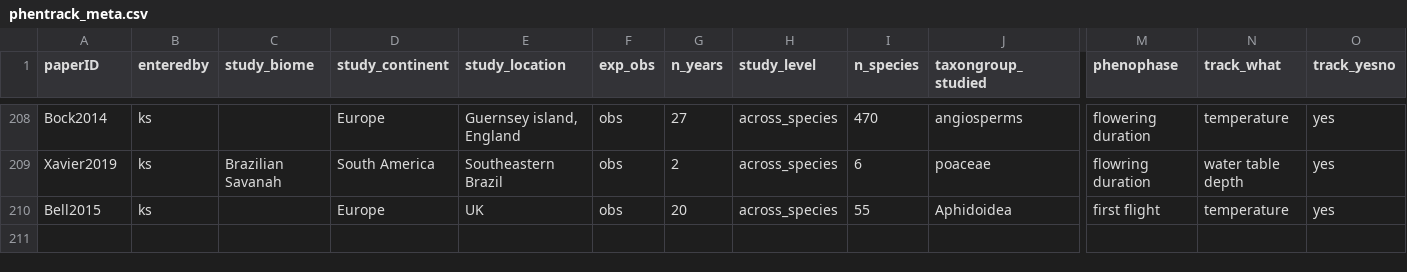
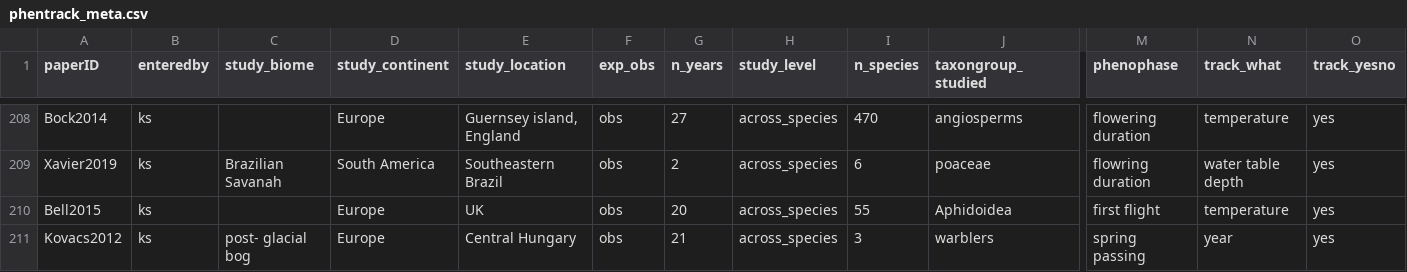
Before and after one commit to lizzieinvancouver/temporalvar, a CSV file: R/minimeta/phentrack_meta.csv, drawn as a sheet; only a part is shown, gaps mark what is left out; rows hold the shown columns only; the diff names each change by its address in the sheet, - before the commit and + after, or states it on an @@ line.

Commit message:
Fixing equations in supp, update meta-analysis, small typo fixes

```diff
--- a/R/minimeta/phentrack_meta.csv
+++ b/R/minimeta/phentrack_meta.csv
+row 211: Kovacs2012 | ks | post- glacial bog | Europe | Central Hungary | obs | 21 | across_species | 3 | warblers | spring passing | year | yes
```
Also changed, not shown: 8 other files.
